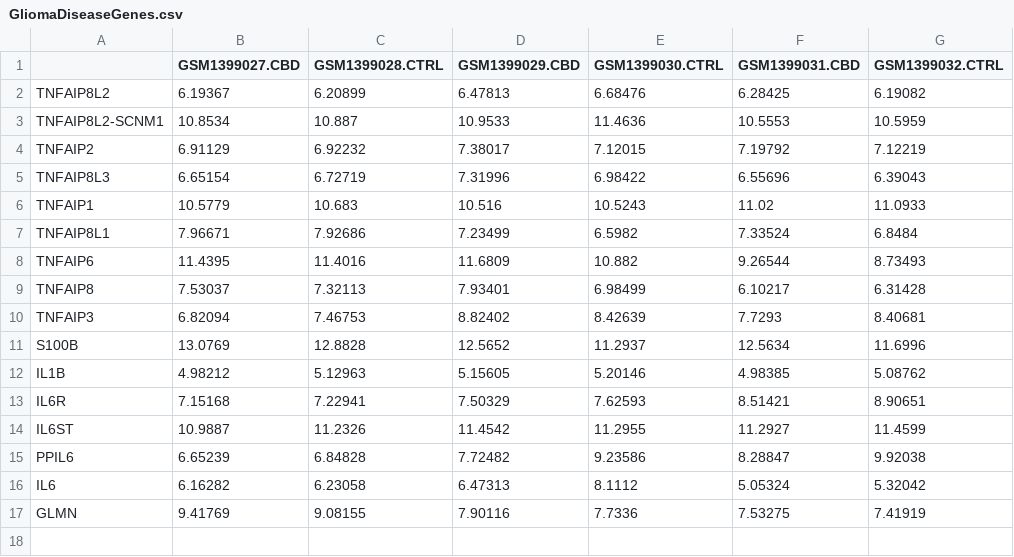
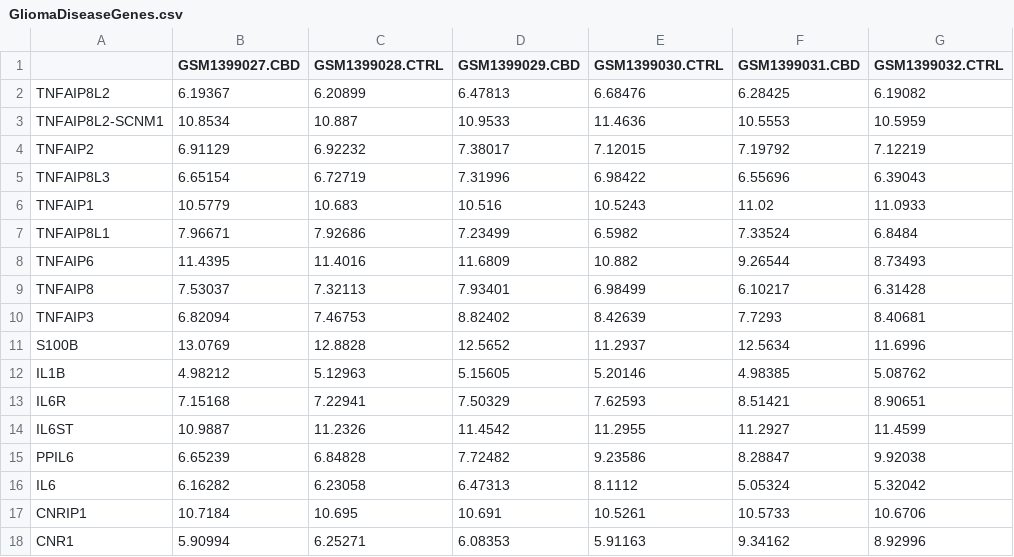
Before and after one commit to JanJanJan2018/CBD_pain_relief, a CSV file: GliomaDiseaseGenes.csv, drawn as a sheet; removed rows and columns are numbered as before the commit, all else as after; the diff names each change by its address in the sheet, - before the commit and + after, or states it on an @@ line.

Commit message:
Add files via upload

```diff
--- a/GliomaDiseaseGenes.csv
+++ b/GliomaDiseaseGenes.csv
-row 17: GLMN | 9.41769 | 9.08155 | 7.90116 | 7.7336 | 7.53275 | 7.41919
+row 17: CNRIP1 | 10.7184 | 10.695 | 10.691 | 10.5261 | 10.5733 | 10.6706
+row 18: CNR1 | 5.90994 | 6.25271 | 6.08353 | 5.91163 | 9.34162 | 8.92996
```
